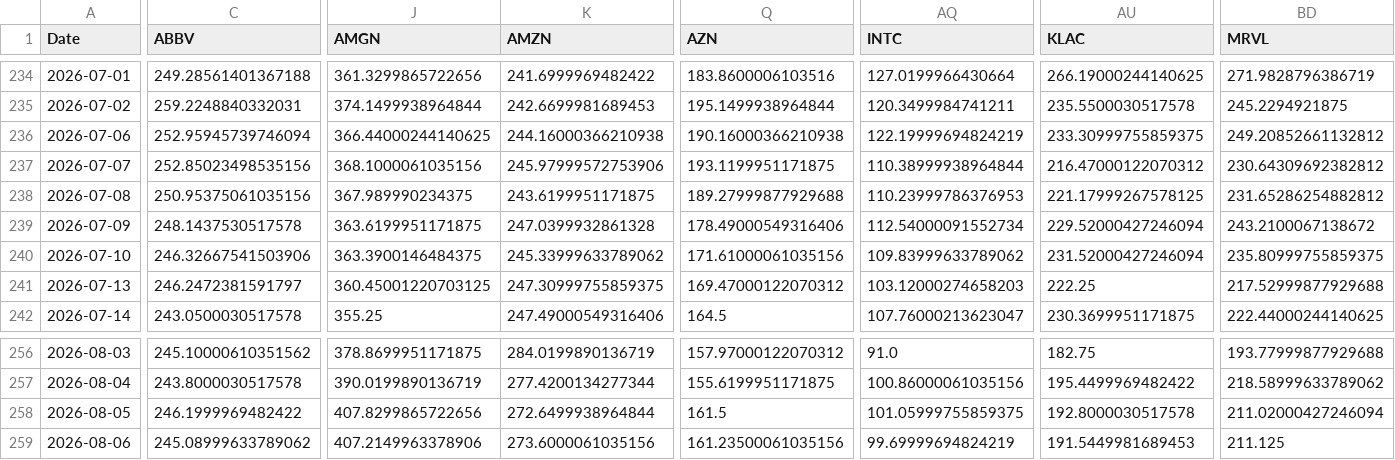
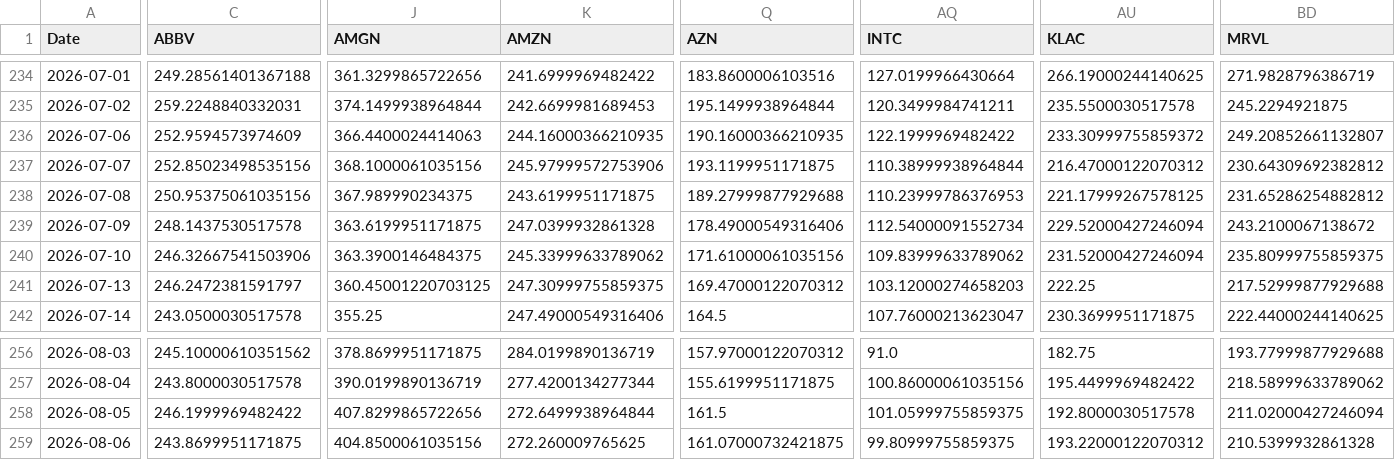
Before and after one commit to efranks0/market-monitor, a CSV file: data/cache/stock_prices.csv, drawn as a sheet; only a part is shown, gaps mark what is left out; removed rows and columns are numbered as before the commit, all else as after; rows hold the shown columns only; the diff covers the shown part only; the diff names each change by its address in the sheet, - before the commit and + after, or states it on an @@ line.

```diff
--- a/data/cache/stock_prices.csv
+++ b/data/cache/stock_prices.csv
-C236 (ABBV): 252.95945739746094
+C236 (ABBV): 252.9594573974609
-J236 (AMGN): 366.44000244140625
+J236 (AMGN): 366.4400024414063
-K236 (AMZN): 244.16000366210938
+K236 (AMZN): 244.16000366210935
-Q236 (AZN): 190.16000366210938
+Q236 (AZN): 190.16000366210935
-AQ236 (INTC): 122.19999694824219
+AQ236 (INTC): 122.1999969482422
-AU236 (KLAC): 233.30999755859375
+AU236 (KLAC): 233.30999755859372
-BD236 (MRVL): 249.20852661132812
+BD236 (MRVL): 249.20852661132807
-row 259: 2026-08-06 | 245.08999633789062 | 407.2149963378906 | 273.6000061035156 | 161.23500061035156 | 99.69999694824219 | 191.5449981689453 | 211.125
+row 259: 2026-08-06 | 243.8699951171875 | 404.8500061035156 | 272.260009765625 | 161.07000732421875 | 99.80999755859375 | 193.22000122070312 | 210.5399932861328
```
Also changed, not shown: 5 edited cells elsewhere in this file, data/cache/commodity_prices.csv, data/cache/crypto_prices.csv, 3 other files.
